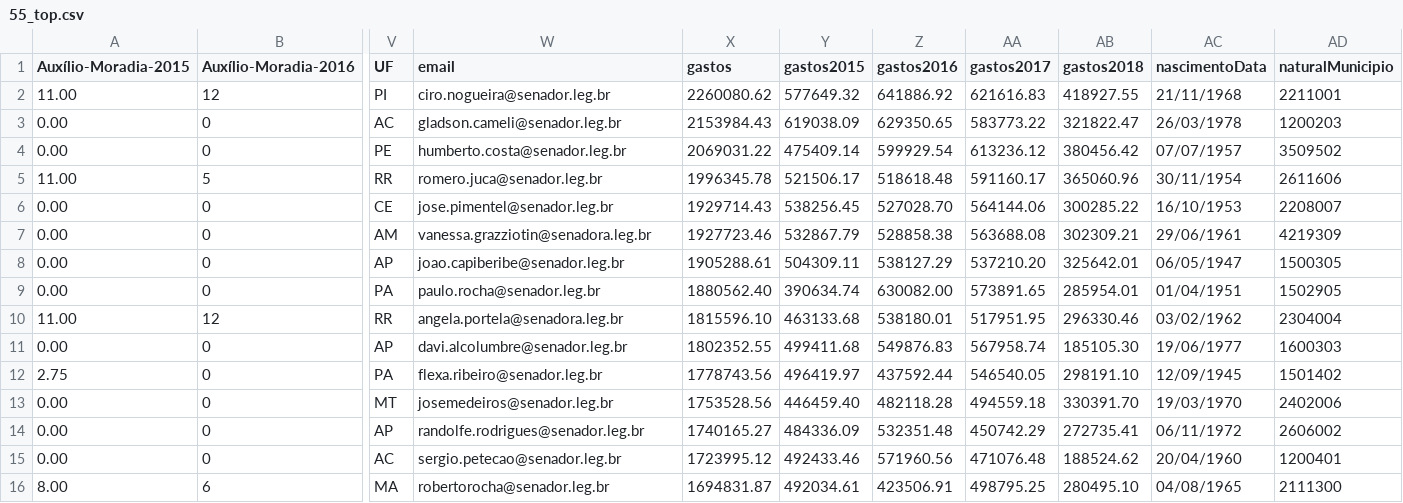
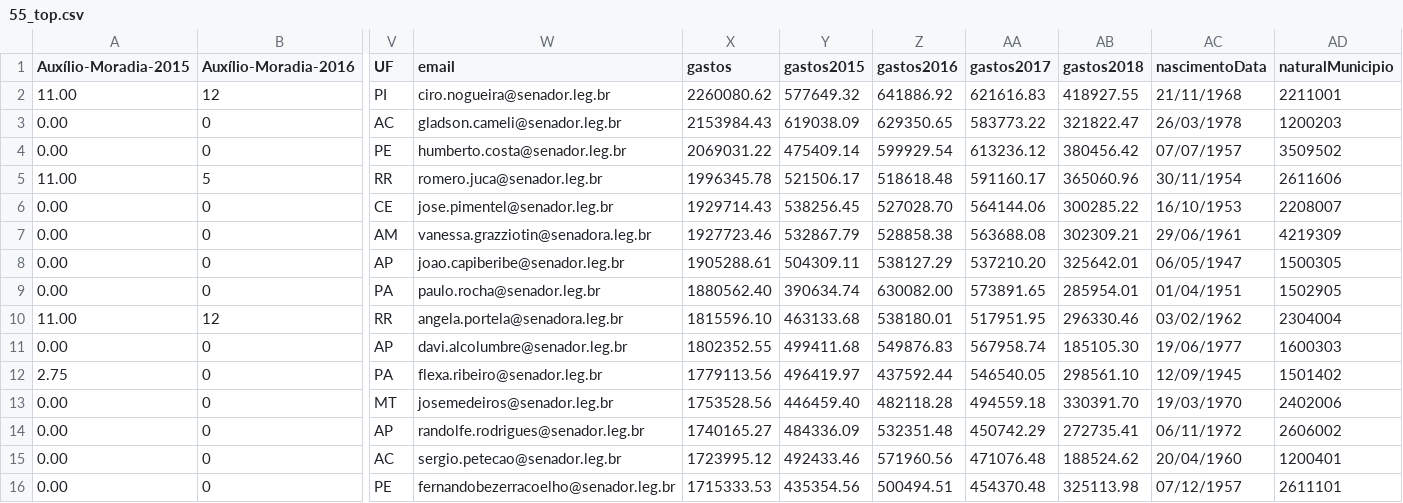
Before and after one commit to RobStelling/senado, a CSV file: csv/55_top.csv, drawn as a sheet; only a part is shown, gaps mark what is left out; removed rows and columns are numbered as before the commit, all else as after; rows hold the shown columns only; the diff names each change by its address in the sheet, - before the commit and + after, or states it on an @@ line.

Commit message:
Atualização de dados do Senado (55)- auto

```diff
--- a/csv/55_top.csv
+++ b/csv/55_top.csv
-X12 (gastos): 1778743.56
+X12 (gastos): 1779113.56
-AB12 (gastos2018): 298191.10
+AB12 (gastos2018): 298561.10
-row 16: 8.00 | 6 | MA | robertorocha@senador.leg.br | 1694831.87 | 492034.61 | 423506.91 | 498795.25 | 280495.10 | 04/08/1965 | 2111300
+row 16: 0.00 | 0 | PE | fernandobezerracoelho@senador.leg.br | 1715333.53 | 435354.56 | 500494.51 | 454370.48 | 325113.98 | 07/12/1957 | 2611101
```
Also changed, not shown: csv/55_gastoEstados.csv, csv/55_gastoPartidos.csv, 14 other files.
